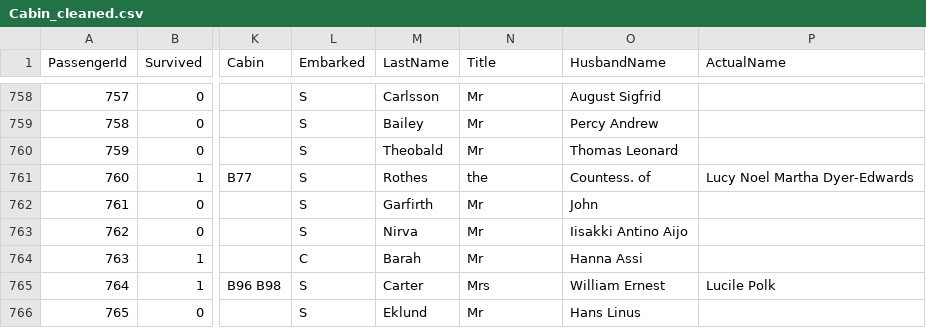
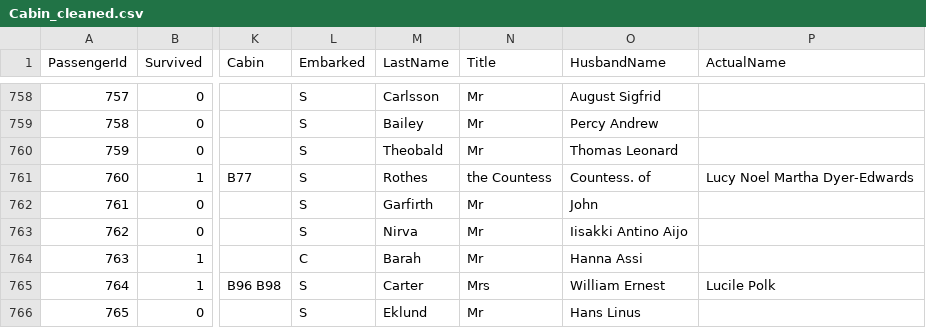
Before and after one commit to Restart29/titanic-analysis, a CSV file: data/Cabin_cleaned.csv, drawn as a sheet; only a part is shown, gaps mark what is left out; the diff names each change by its address in the sheet, - before the commit and + after, or states it on an @@ line.

```diff
--- a/data/Cabin_cleaned.csv
+++ b/data/Cabin_cleaned.csv
-N761 (Title): the
+N761 (Title): the Countess
```
Also changed, not shown: data/Date_cleaned.csv, 6 other files.
